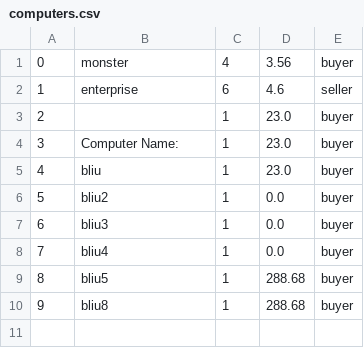
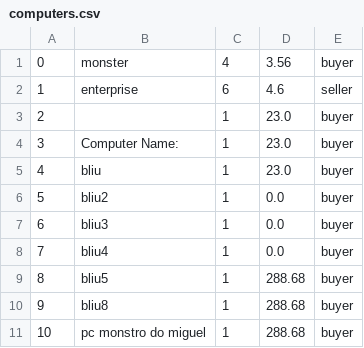
Before and after one commit to AgentTarik/Marketplace, a CSV file: data/computers.csv, drawn as a sheet; the diff names each change by its address in the sheet, - before the commit and + after, or states it on an @@ line.

```diff
--- a/data/computers.csv
+++ b/data/computers.csv
+row 11: 10 | pc monstro do miguel | 1 | 288.68 | buyer
```
Also changed, not shown: 12 other files.
